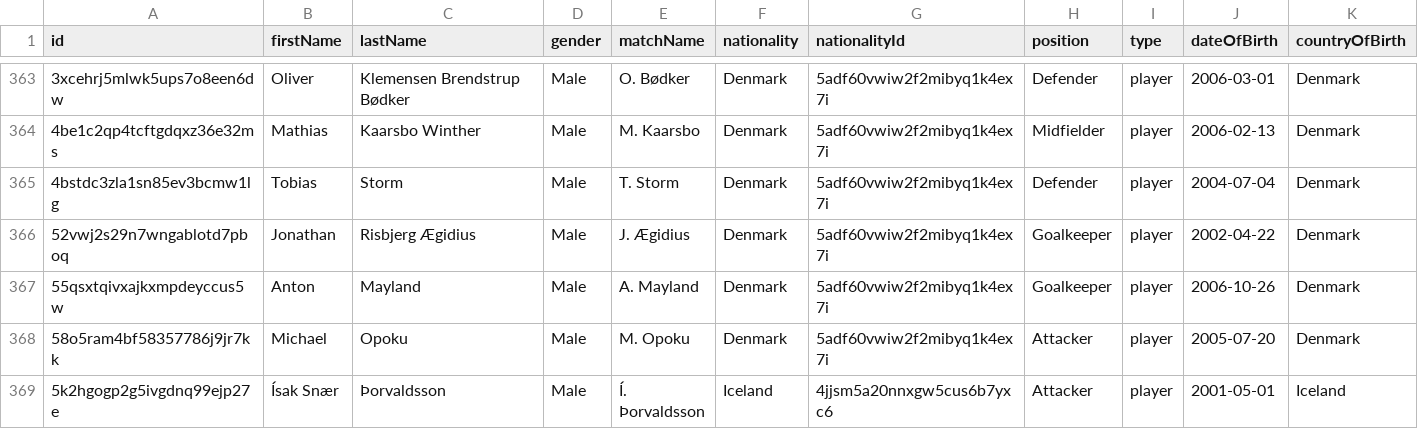
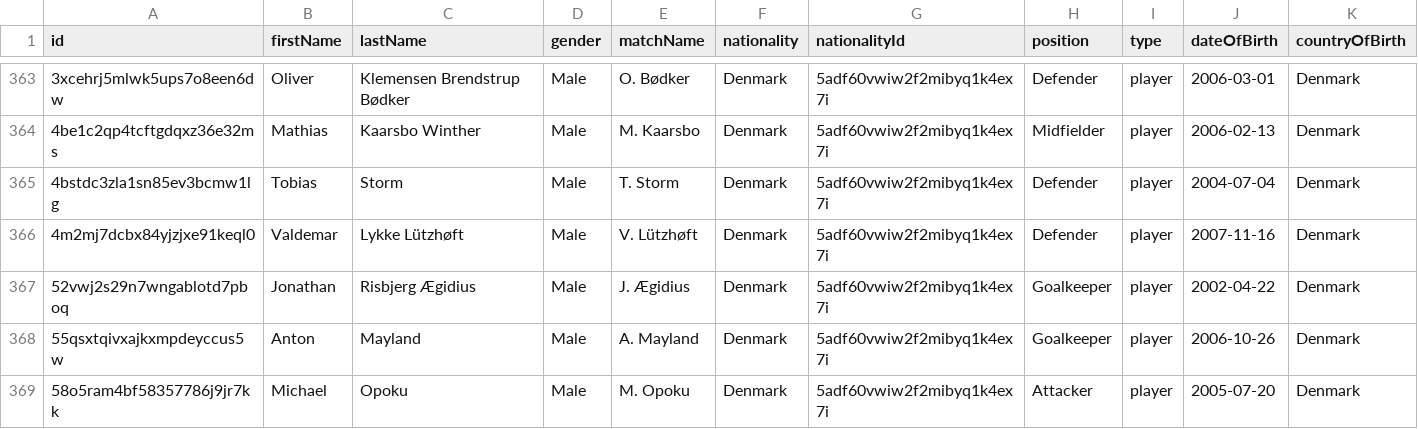
Before and after one commit to AC-Horsens/AC-Horsens-First-Team, a CSV file: DNK_1_Division_2025_2026/squads DNK_1_Division_2025_2026.csv, drawn as a sheet; only a part is shown, gaps mark what is left out; the shorter side is filled out with more unchanged rows; rows hold the shown columns only; the diff names each change by its address in the sheet, - before the commit and + after, or states it on an @@ line.

```diff
--- a/DNK_1_Division_2025_2026/squads DNK_1_Division_2025_2026.csv
+++ b/DNK_1_Division_2025_2026/squads DNK_1_Division_2025_2026.csv
+row 366: 4m2mj7dcbx84yjzjxe91keql0 | Valdemar | Lykke Lützhøft | Male | V. Lützhøft | Denmark | 5adf60vwiw2f2mibyq1k4ex7i | Defender | player | 2007-11-16 | Denmark
```
Also changed, not shown: DNK_1_Division_2025_2026/Hobro/Hobro_xg_data.csv, DNK_1_Division_2025_2026/Horsens/Horsens_xg_data.csv, 28 other files.
